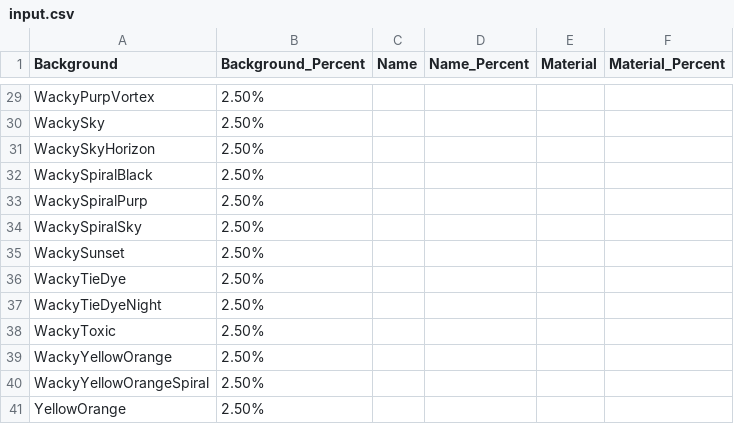
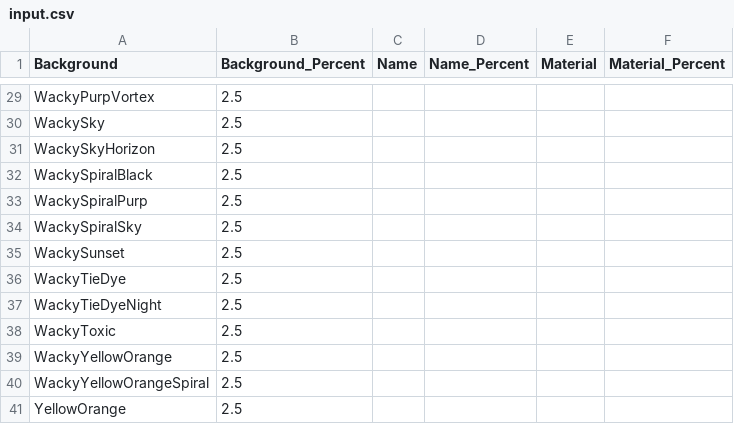
Before and after one commit to freedom1129/nft_generator, a CSV file: input.csv, drawn as a sheet; only a part is shown, gaps mark what is left out; the diff covers the shown part only; the diff names each change by its address in the sheet, - before the commit and + after, or states it on an @@ line.

```diff
--- a/input.csv
+++ b/input.csv
-B29:B41 (Background_Percent): 2.50%
+B29:B41 (Background_Percent): 2.5
```
Also changed, not shown: 55 edited cells elsewhere in this file, 3 other files.
